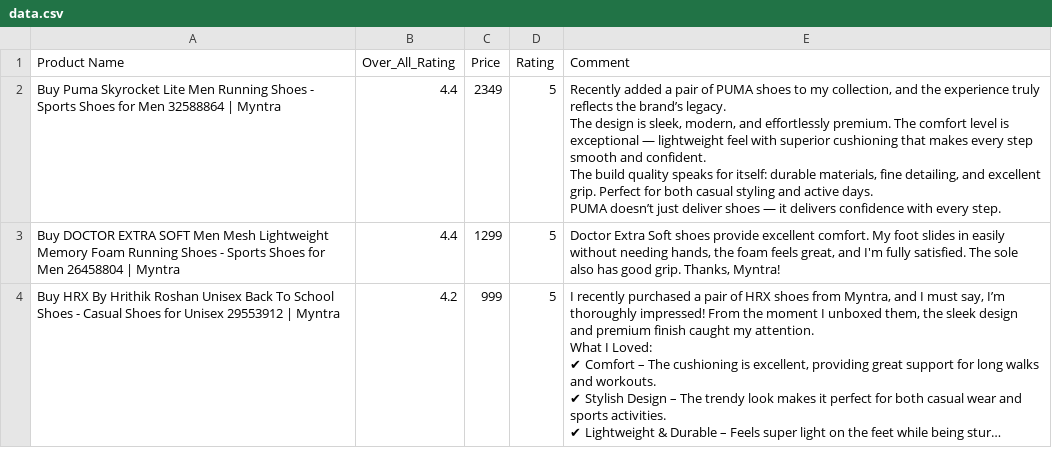
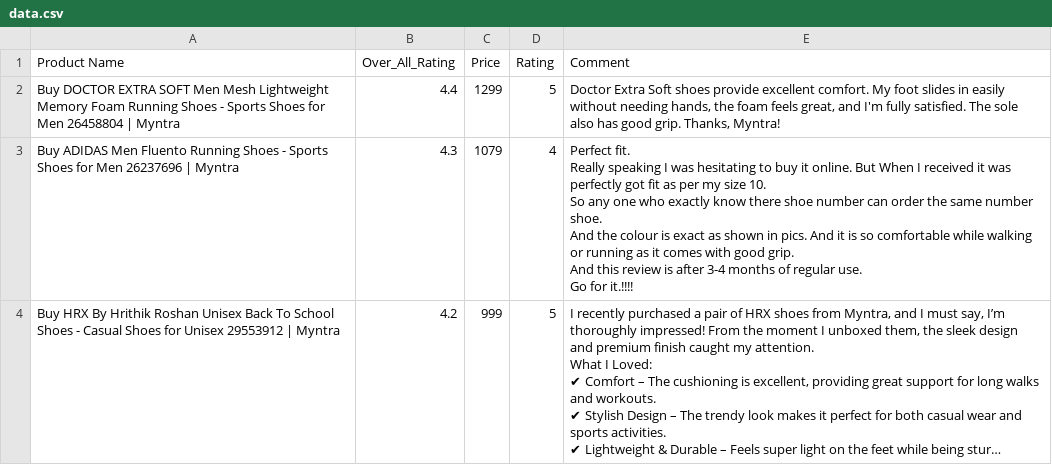
Before and after one commit to aryankumarsaha/myntra-review-scrapper, a CSV file: data.csv, drawn as a sheet; long unchanged cells end in …; removed rows and columns are numbered as before the commit, all else as after; ↵ is a line break in a cell; the diff names each change by its address in the sheet, - before the commit and + after, or states it on an @@ line.

Commit message:
Initial commit - Myntra Scraper

```diff
--- a/data.csv
+++ b/data.csv
-row 2: Buy Puma Skyrocket Lite Men Running Shoes - Sports Shoes for Men 32588864 | Myntra | 4.4 | 2349 | 5 | Recently added a pair of PUMA shoes to my collection, and the experience truly reflects the brand’s legacy. ↵ The design is sleek, modern, and effortlessly premium. The comfort level is exceptional — lightweight feel with superior cushioning that makes every step smooth and confident. ↵ The build quality speaks for itself: durable materials, fine detailing, and excellent grip. Perfect for both casual styling and active days. ↵ PUMA doesn’t just deliver shoes — it delivers confidence with every step.
+row 3: Buy ADIDAS Men Fluento Running Shoes - Sports Shoes for Men 26237696 | Myntra | 4.3 | 1079 | 4 | Perfect fit. ↵ Really speaking I was hesitating to buy it online. But When I received it was perfectly got fit as per my size 10. ↵ So any one who exactly know there shoe number can order the same number shoe. ↵ And the colour is exact as shown in pics. And it is so comfortable while walking or running as it comes with good grip. ↵ And this review is after 3-4 months of regular use. ↵ Go for it.!!!!
```
Also changed, not shown: 7 other files.
